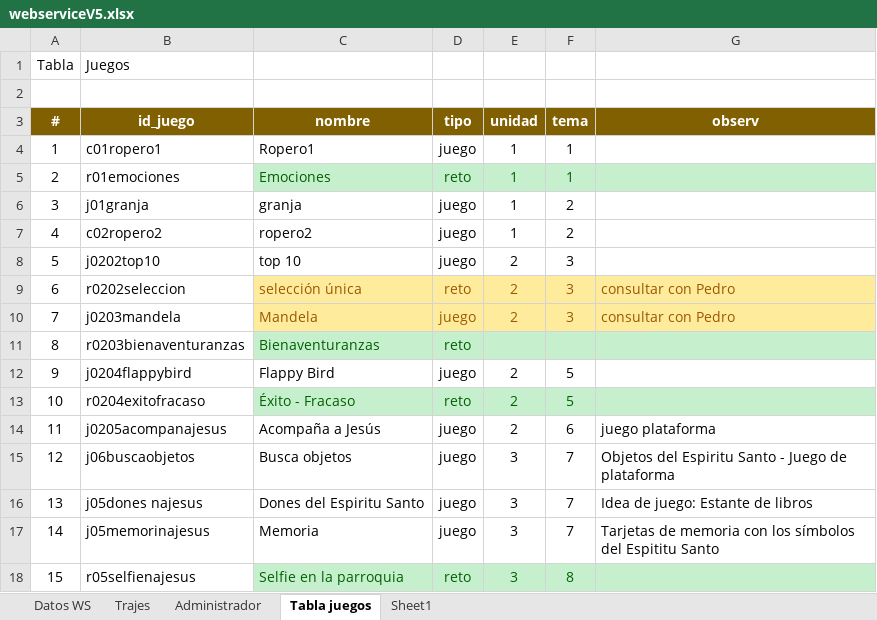
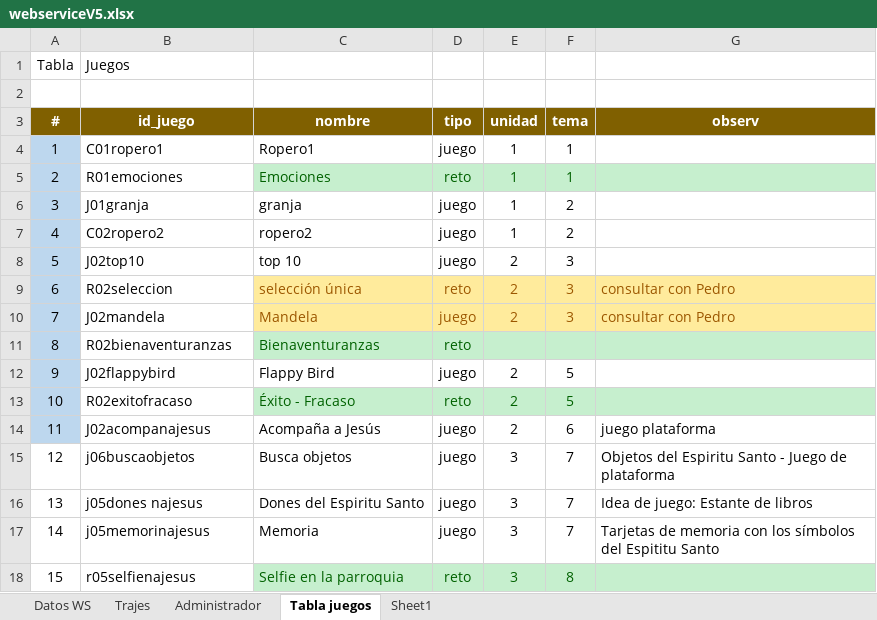
Before and after one commit to lchaconc/Confe2, an Excel workbook: _DOCs/webserviceV5.xlsx, sheet Tabla juegos, drawn as a sheet; only a part is shown; values as stored, in another font and other column widths than the file's, no borders; the diff names each change by its address in the sheet, - before the commit and + after, or states it on an @@ line.

Commit message:
Inicio imp Unidad 2

```diff
--- a/_DOCs/webserviceV5.xlsx (sheet Tabla juegos)
+++ b/_DOCs/webserviceV5.xlsx (sheet Tabla juegos)
-A4:A14 fill: none
+A4:A14 fill: #BDD7EE
-B4 (id_juego): c01ropero1
+B4 (id_juego): C01ropero1
-B5 (id_juego): r01emociones
+B5 (id_juego): R01emociones
-B6 (id_juego): j01granja
+B6 (id_juego): J01granja
-B7 (id_juego): c02ropero2
+B7 (id_juego): C02ropero2
-B8 (id_juego): j0202top10
+B8 (id_juego): J02top10
-B9 (id_juego): r0202seleccion
+B9 (id_juego): R02seleccion
-B10 (id_juego): j0203mandela
+B10 (id_juego): J02mandela
-B11 (id_juego): r0203bienaventuranzas
+B11 (id_juego): R02bienaventuranzas
-B12 (id_juego): j0204flappybird
+B12 (id_juego): J02flappybird
-B13 (id_juego): r0204exitofracaso
+B13 (id_juego): R02exitofracaso
-B14 (id_juego): j0205acompanajesus
+B14 (id_juego): J02acompanajesus
```
Also changed, not shown: 8 other files.
